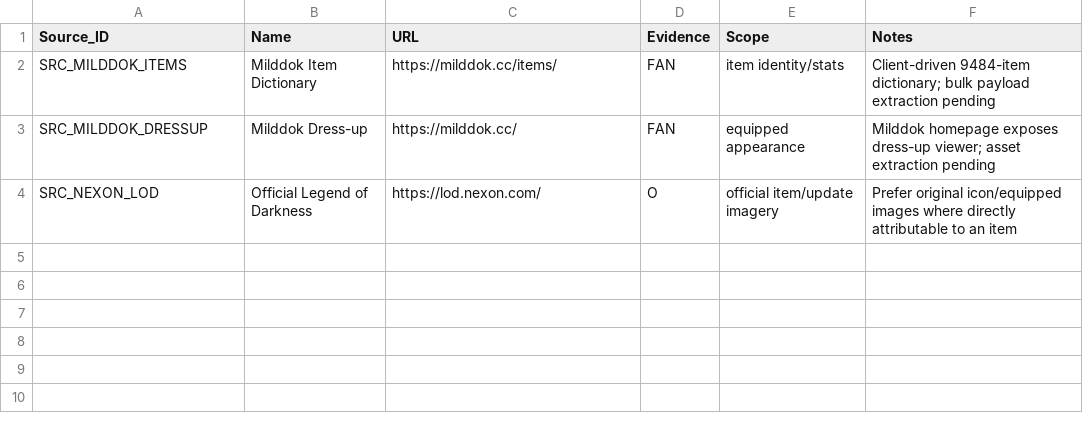
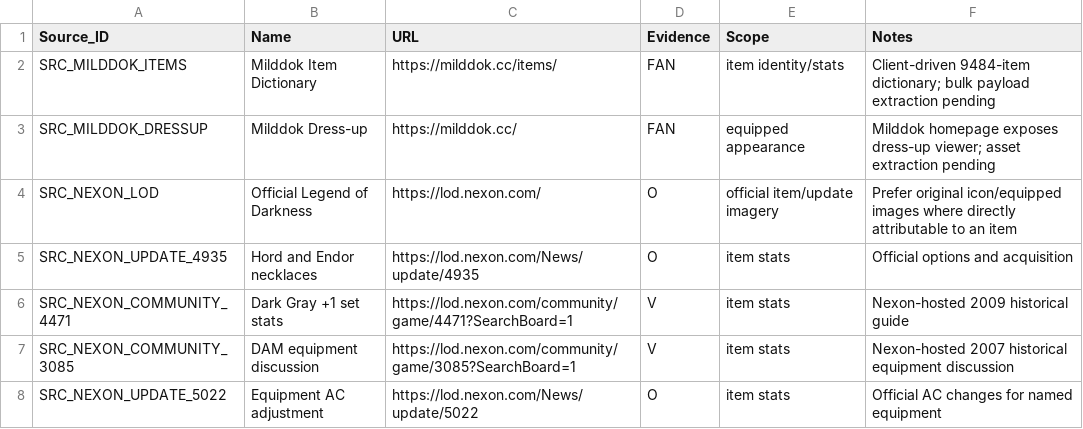
Before and after one commit to ChanJoos/Project_dark_android, a CSV file: master/canonical/External_Item_Sources.csv, drawn as a sheet.

Commit message:
Data: register collected Nexon equipment evidence sources

```diff
--- a/master/canonical/External_Item_Sources.csv
+++ b/master/canonical/External_Item_Sources.csv
@@ -4 +4,5 @@ SRC_MILDDOK_DRESSUP,Milddok Dress-up,https://milddok.cc/,FAN,equipped appearance
 SRC_NEXON_LOD,Official Legend of Darkness,https://lod.nexon.com/,O,official item/update imagery,Prefer original icon/equipped images where directly attributable to an item
+SRC_NEXON_UPDATE_4935,Hord and Endor necklaces,https://lod.nexon.com/News/update/4935,O,item stats,Official options and acquisition
+SRC_NEXON_COMMUNITY_4471,Dark Gray +1 set stats,https://lod.nexon.com/community/game/4471?SearchBoard=1,V,item stats,Nexon-hosted 2009 historical guide
+SRC_NEXON_COMMUNITY_3085,DAM equipment discussion,https://lod.nexon.com/community/game/3085?SearchBoard=1,V,item stats,Nexon-hosted 2007 historical equipment discussion
+SRC_NEXON_UPDATE_5022,Equipment AC adjustment,https://lod.nexon.com/News/update/5022,O,item stats,Official AC changes for named equipment
```
